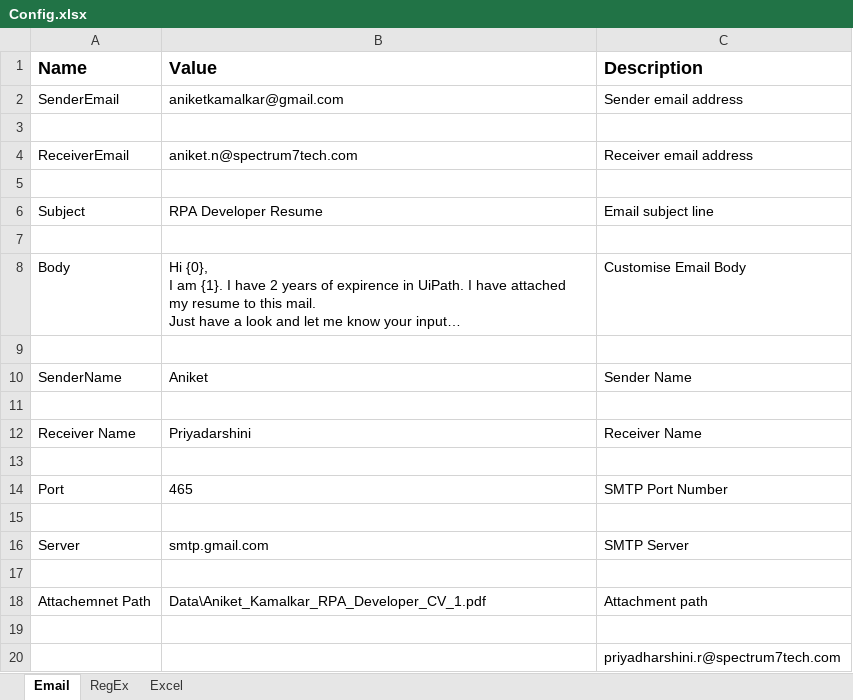
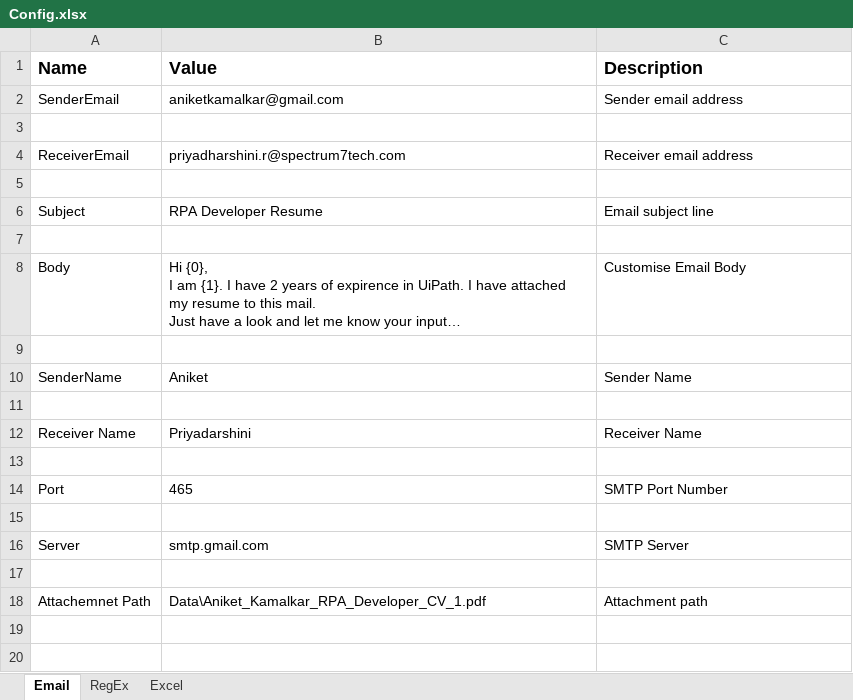
Before and after one commit to aniket-kamalkar/Spectrum-Task-Email-Excel-Regex, an Excel workbook: Data/Config.xlsx, sheet Email, drawn as a sheet; long unchanged cells end in …; values as stored, in another font and other column widths than the file's, no borders; the diff names each change by its address in the sheet, - before the commit and + after, or states it on an @@ line.

Commit message:
Final Commit

```diff
--- a/Data/Config.xlsx (sheet Email)
+++ b/Data/Config.xlsx (sheet Email)
-B4 (Value): aniket.n@spectrum7tech.com
+B4 (Value): priyadharshini.r@spectrum7tech.com
-row 19: (empty)
-row 20:  |  | priyadharshini.r@spectrum7tech.com
```
